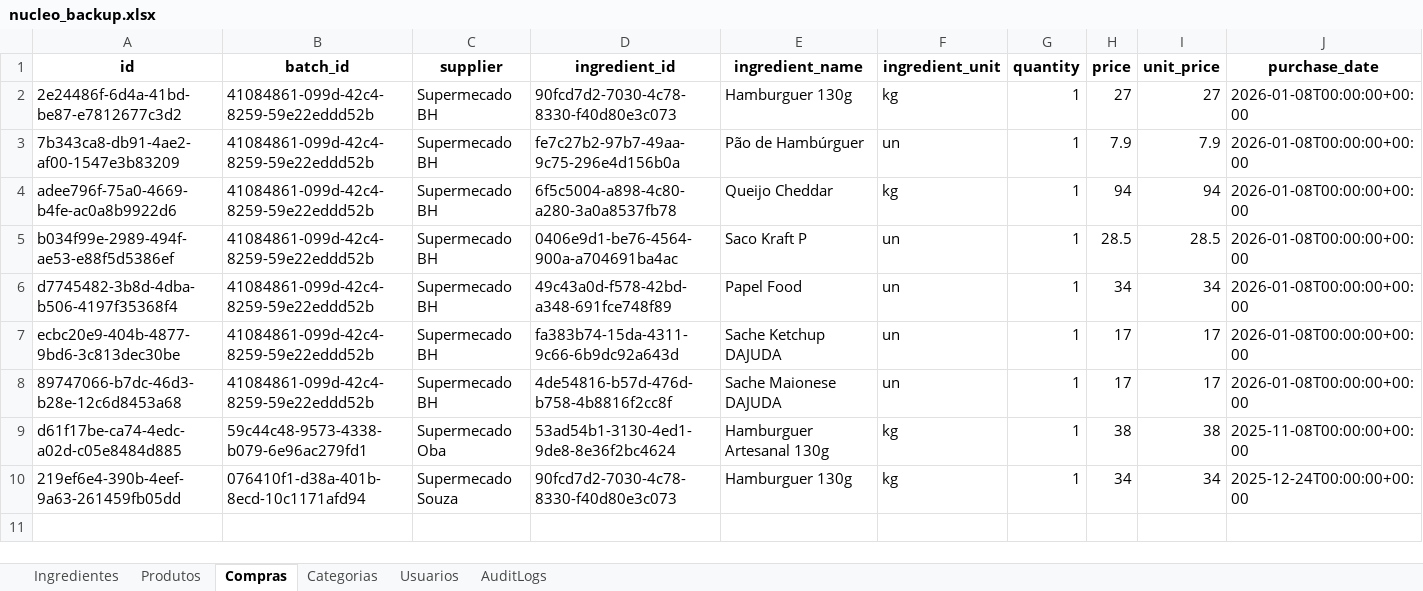
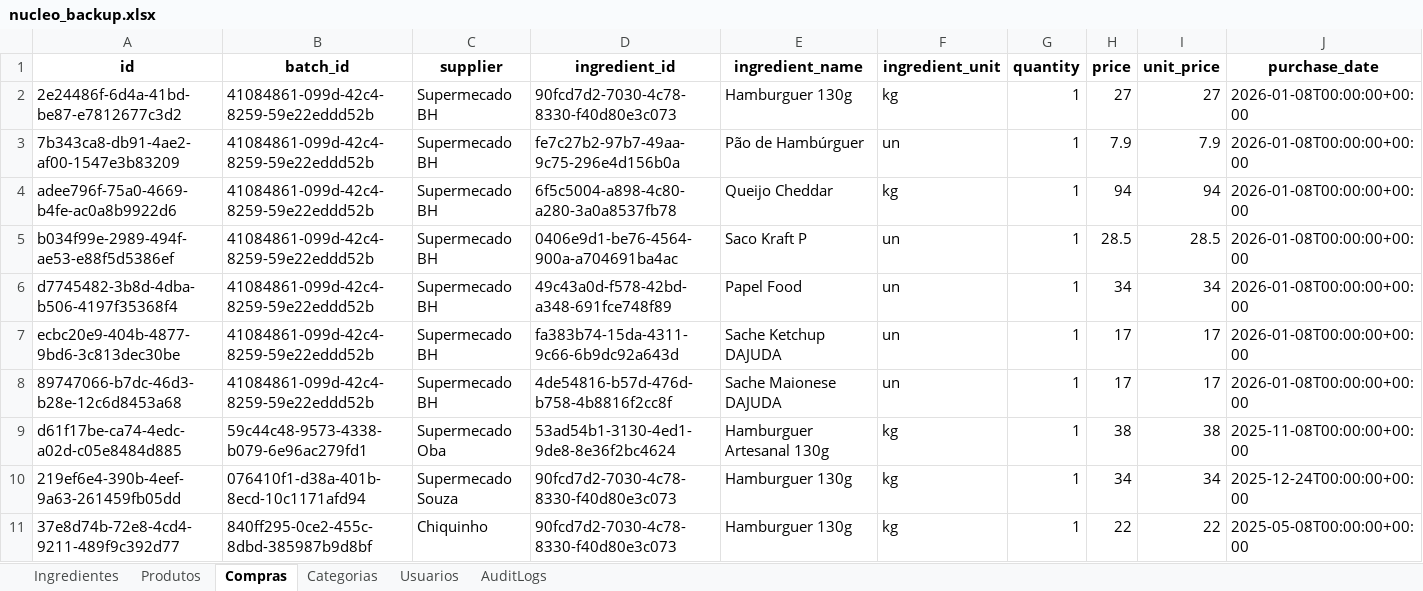
Before and after one commit to OAddad/Nucleo-Beta, an Excel workbook: backend/data_backup/nucleo_backup.xlsx, sheet Compras, drawn as a sheet; values as stored, in another font and other column widths than the file's, no borders; the diff names each change by its address in the sheet, - before the commit and + after, or states it on an @@ line.

```diff
--- a/backend/data_backup/nucleo_backup.xlsx (sheet Compras)
+++ b/backend/data_backup/nucleo_backup.xlsx (sheet Compras)
+row 11: 37e8d74b-72e8-4cd4-9211-489f9c392d77 | 840ff295-0ce2-455c-8dbd-385987b9d8bf | Chiquinho | 90fcd7d2-7030-4c78-8330-f40d80e3c073 | Hamburguer 130g | kg | 1 | 22 | 22 | 2025-05-08T00:00:00+00:00
```
Also changed, not shown: sheet AuditLogs, sheet Ingredientes, 1 other file.
